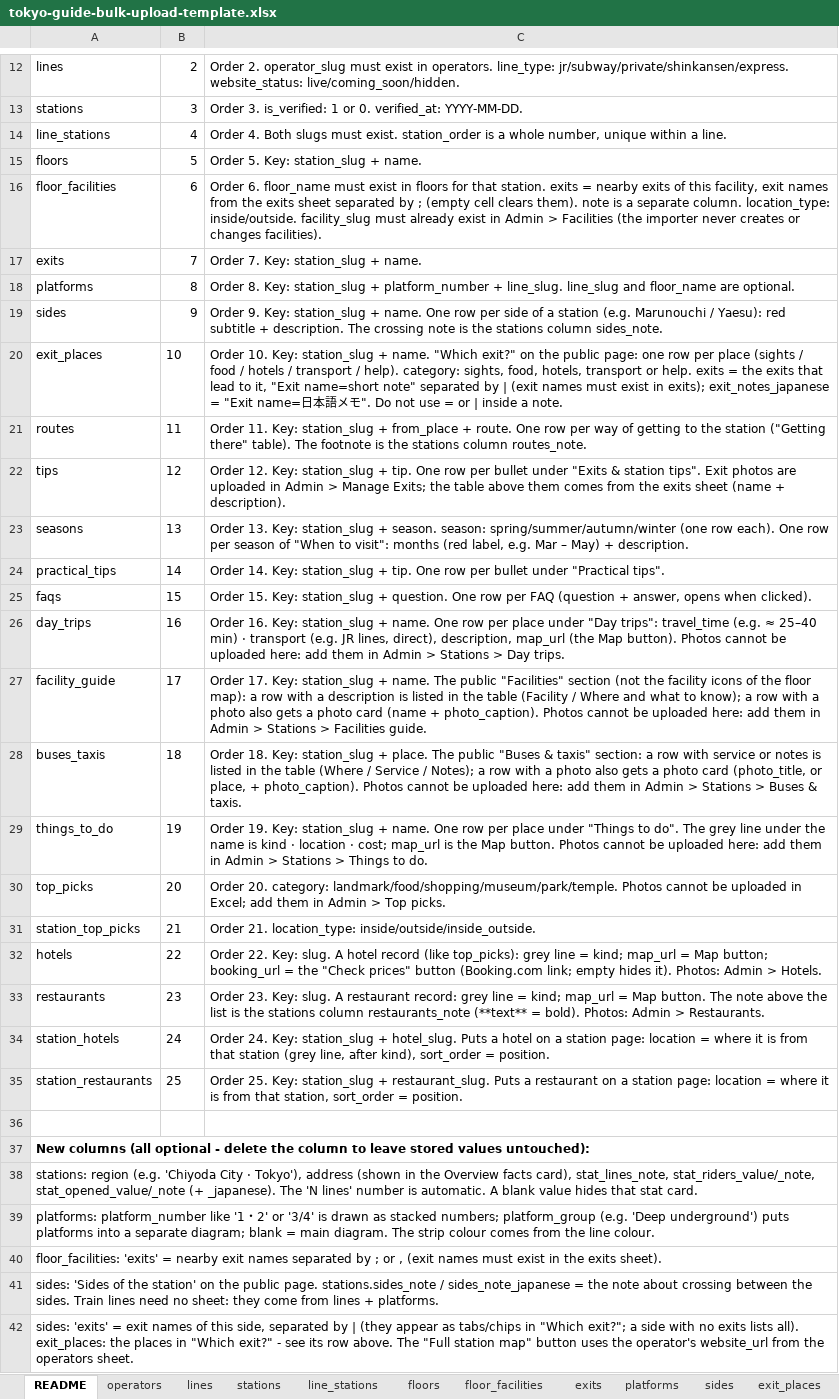
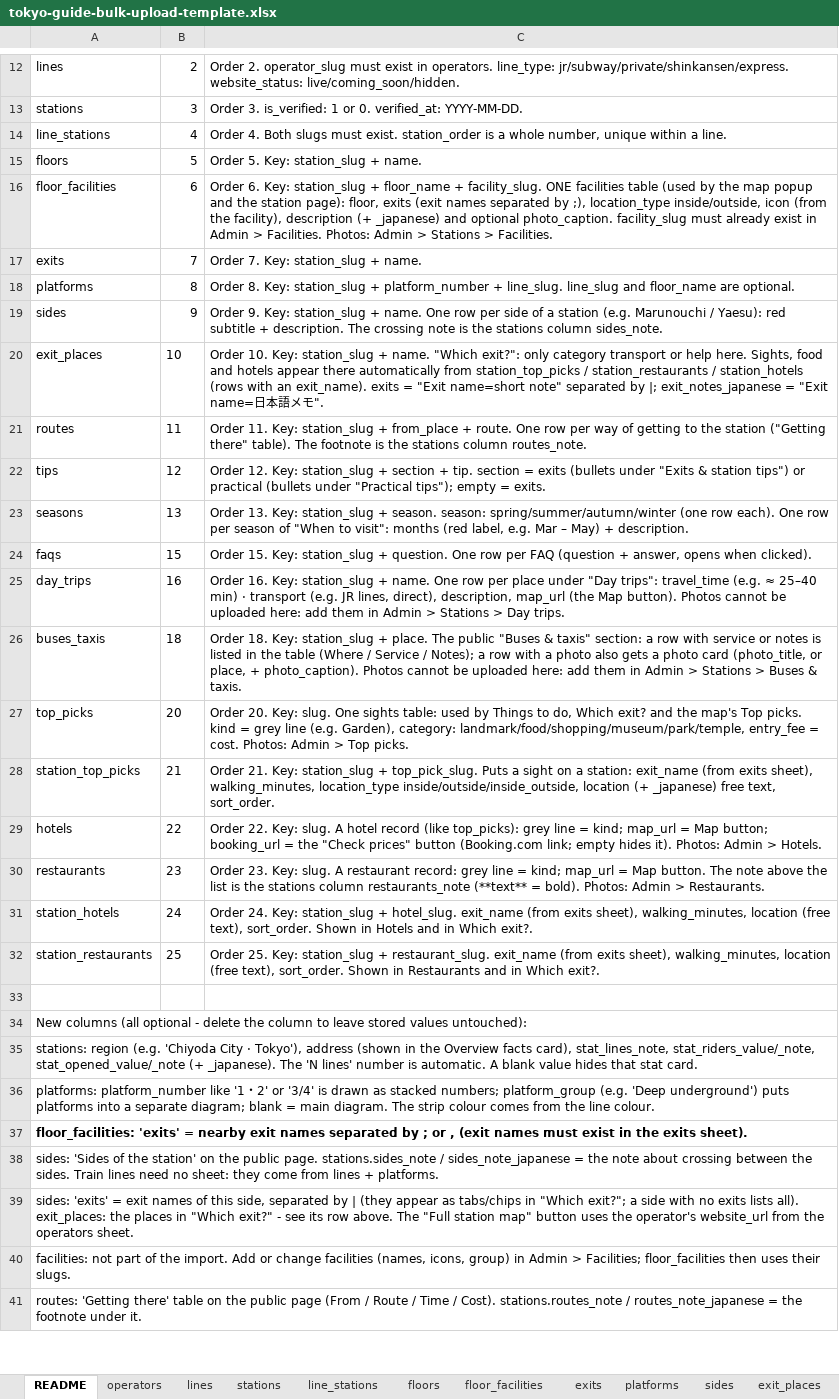
Before and after one commit to bikashgrg1995-04/tokyo-station-guide, an Excel workbook: public/templates/tokyo-guide-bulk-upload-template.xlsx, sheet README, drawn as a sheet; only a part is shown, gaps mark what is left out; the shorter side is filled out with more unchanged rows; values as stored, in another font and other column widths than the file's, no borders; removed rows and columns are numbered as before the commit, all else as after; the diff covers the shown part only; the diff names each change by its address in the sheet, - before the commit and + after, or states it on an @@ line.

```diff
--- a/public/templates/tokyo-guide-bulk-upload-template.xlsx (sheet README)
+++ b/public/templates/tokyo-guide-bulk-upload-template.xlsx (sheet README)
-C16: Order 6. floor_name must exist in floors for that station. exits = nearby exits of this facility, exit names from the exits sheet separated by ; (empty cell clears them). note is a separate column. location_type: inside/outside. facility_slug must already exist in Admin > Facilities (the importer never creates or changes facilities).
+C16: Order 6. Key: station_slug + floor_name + facility_slug. ONE facilities table (used by the map popup and the station page): floor, exits (exit names separated by ;), location_type inside/outside, icon (from the facility), description (+ _japanese) and optional photo_caption. facility_slug must already exist in Admin > Facilities. Photos: Admin > Stations > Facilities.
-C20: …name. "Which exit?" on the public page: one row per place (sights / food / hotels / transport / help). category: sights, food, hotels, transport or help. exits = the exits that lead to it, "Exit name=short note" separated by | (exit names must exist in exits); exit_notes_japanese = "Exit name=日本語メモ". Do not use = or | inside a note.
+C20: …name. "Which exit?": only category transport or help here. Sights, food and hotels appear there automatically from station_top_picks / station_restaurants / station_hotels (rows with an exit_name). exits = "Exit name=short note" separated by |; exit_notes_japanese = "Exit name=日本語メモ".
-C22: …station_slug + tip. One row per bullet under "Exits & station tips". Exit photos are uploaded in Admin > Manage Exits; the table above them comes from the exits sheet (name + description).
+C22: …station_slug + section + tip. section = exits (bullets under "Exits & station tips") or practical (bullets under "Practical tips"); empty = exits.
-row 24: practical_tips | 14 | Order 14. Key: station_slug + tip. One row per bullet under "Practical tips".
-row 27: facility_guide | 17 | Order 17. Key: station_slug + name. The public "Facilities" section (not the facility icons of the floor map): a row with a description is listed in the table (Facility / Where and what to know); a row with a photo also gets a photo card (name + photo_caption). Photos cannot be uploaded here: add them in Admin > Stations > Facilities guide.
-row 29: things_to_do | 19 | Order 19. Key: station_slug + name. One row per place under "Things to do". The grey line under the name is kind · location · cost; map_url is the Map button. Photos cannot be uploaded here: add them in Admin > Stations > Things to do.
-C27: Order 20. category: landmark/food/shopping/museum/park/temple. Photos cannot be uploaded in Excel; add them in Admin >…
+C27: Order 20. Key: slug. One sights table: used by Things to do, Which exit? and the map's Top picks. kind = grey line (e.g. Garden), category: landmark/food/shopping/museum/park/temple, entry_fee = cost. Photos: Admin >…
-C28: Order 21. location_type: inside/outside/inside_outside.
+C28: Order 21. Key: station_slug + top_pick_slug. Puts a sight on a station: exit_name (from exits sheet), walking_minutes, location_type inside/outside/inside_outside, location (+ _japanese) free text, sort_order.
-C31: …+ hotel_slug. Puts a hotel on a station page: location = where it is from that station (grey line, after kind), sort_order = position.
+C31: …+ hotel_slug. exit_name (from exits sheet), walking_minutes, location (free text), sort_order. Shown in Hotels and in Which exit?.
-C32: …+ restaurant_slug. Puts a restaurant on a station page: location = where it is from that station, sort_order = position.
+C32: …+ restaurant_slug. exit_name (from exits sheet), walking_minutes, location (free text), sort_order. Shown in Restaurants and in Which exit?.
-A34 bold: on
+A34 bold: off
-A37 bold: off
+A37 bold: on
```
Also changed, not shown: 1 removed row elsewhere in this sheet, sheet top_picks, sheet station_top_picks, sheet station_hotels, sheet station_restaurants, sheet tips, sheet floor_facilities, other sheet tabs, 19 other files.
